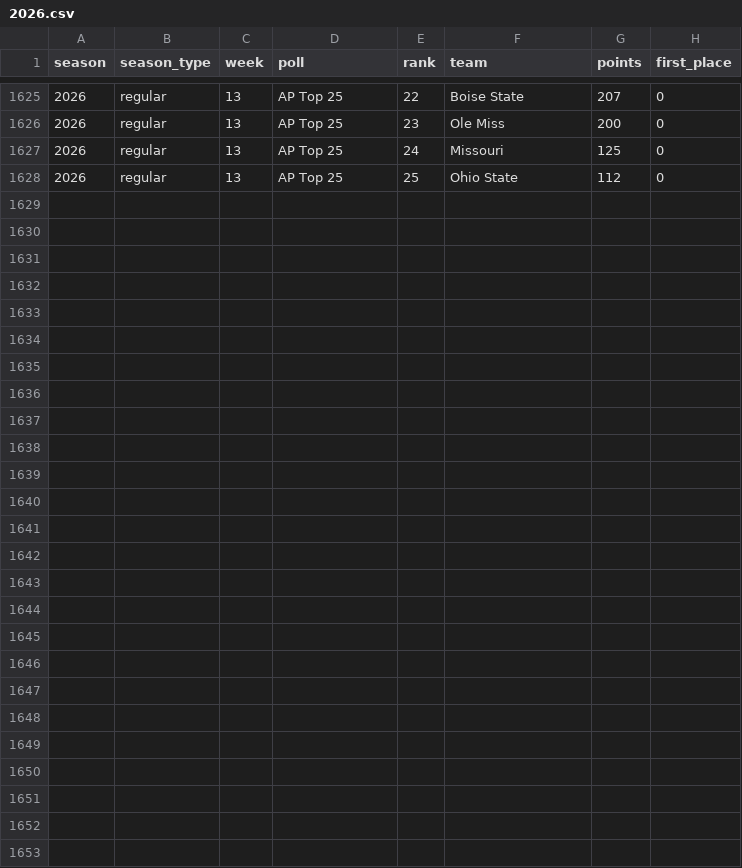
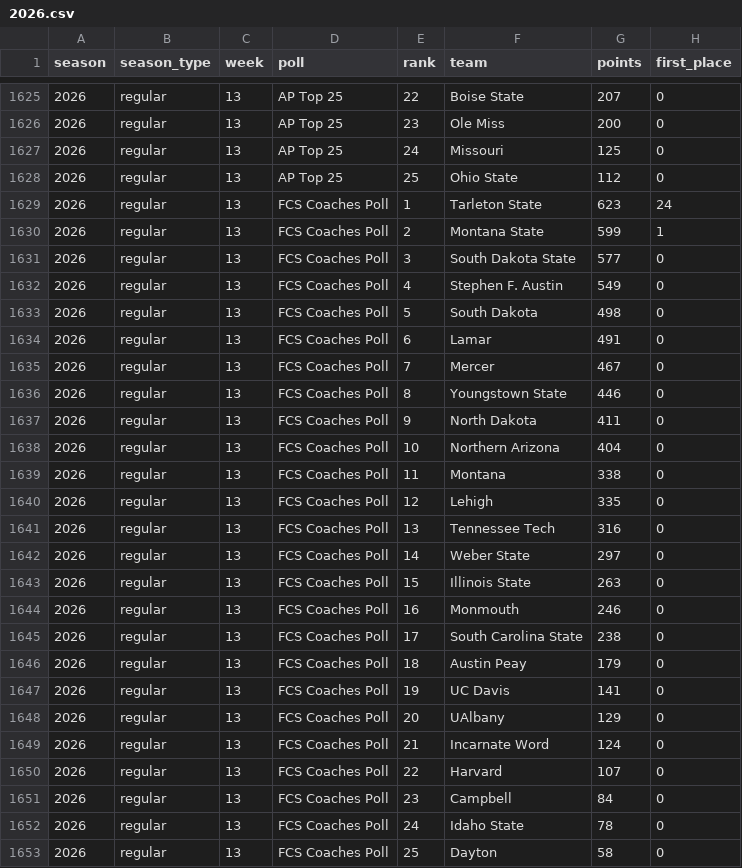
Before and after one commit to Jono-bit-trade/jonos-picks, a CSV file: data/rankings/2026.csv, drawn as a sheet; only a part is shown, gaps mark what is left out; the diff names each change by its address in the sheet, - before the commit and + after, or states it on an @@ line.

```diff
--- a/data/rankings/2026.csv
+++ b/data/rankings/2026.csv
+row 1629: 2026 | regular | 13 | FCS Coaches Poll | 1 | Tarleton State | 623 | 24
+row 1630: 2026 | regular | 13 | FCS Coaches Poll | 2 | Montana State | 599 | 1
+row 1631: 2026 | regular | 13 | FCS Coaches Poll | 3 | South Dakota State | 577 | 0
+row 1632: 2026 | regular | 13 | FCS Coaches Poll | 4 | Stephen F. Austin | 549 | 0
+row 1633: 2026 | regular | 13 | FCS Coaches Poll | 5 | South Dakota | 498 | 0
+row 1634: 2026 | regular | 13 | FCS Coaches Poll | 6 | Lamar | 491 | 0
+row 1635: 2026 | regular | 13 | FCS Coaches Poll | 7 | Mercer | 467 | 0
+row 1636: 2026 | regular | 13 | FCS Coaches Poll | 8 | Youngstown State | 446 | 0
+row 1637: 2026 | regular | 13 | FCS Coaches Poll | 9 | North Dakota | 411 | 0
+row 1638: 2026 | regular | 13 | FCS Coaches Poll | 10 | Northern Arizona | 404 | 0
+row 1639: 2026 | regular | 13 | FCS Coaches Poll | 11 | Montana | 338 | 0
+row 1640: 2026 | regular | 13 | FCS Coaches Poll | 12 | Lehigh | 335 | 0
+row 1641: 2026 | regular | 13 | FCS Coaches Poll | 13 | Tennessee Tech | 316 | 0
+row 1642: 2026 | regular | 13 | FCS Coaches Poll | 14 | Weber State | 297 | 0
+row 1643: 2026 | regular | 13 | FCS Coaches Poll | 15 | Illinois State | 263 | 0
+row 1644: 2026 | regular | 13 | FCS Coaches Poll | 16 | Monmouth | 246 | 0
+row 1645: 2026 | regular | 13 | FCS Coaches Poll | 17 | South Carolina State | 238 | 0
+row 1646: 2026 | regular | 13 | FCS Coaches Poll | 18 | Austin Peay | 179 | 0
+row 1647: 2026 | regular | 13 | FCS Coaches Poll | 19 | UC Davis | 141 | 0
+row 1648: 2026 | regular | 13 | FCS Coaches Poll | 20 | UAlbany | 129 | 0
+row 1649: 2026 | regular | 13 | FCS Coaches Poll | 21 | Incarnate Word | 124 | 0
+row 1650: 2026 | regular | 13 | FCS Coaches Poll | 22 | Harvard | 107 | 0
+row 1651: 2026 | regular | 13 | FCS Coaches Poll | 23 | Campbell | 84 | 0
+row 1652: 2026 | regular | 13 | FCS Coaches Poll | 24 | Idaho State | 78 | 0
+row 1653: 2026 | regular | 13 | FCS Coaches Poll | 25 | Dayton | 58 | 0
```
Also changed, not shown: data/cfbd_weather/2026.csv, data/games/2026.csv, 5 other files.
